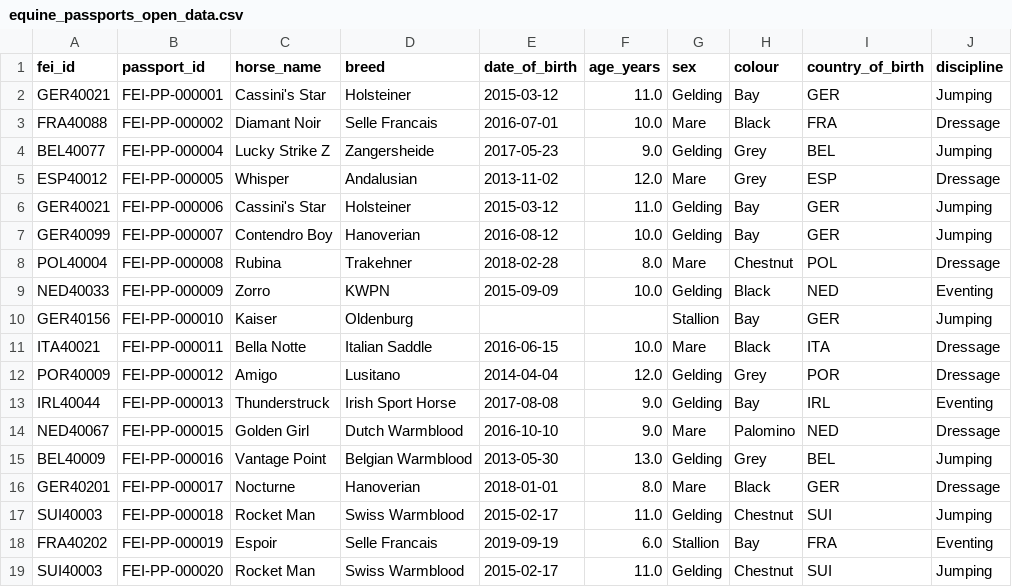
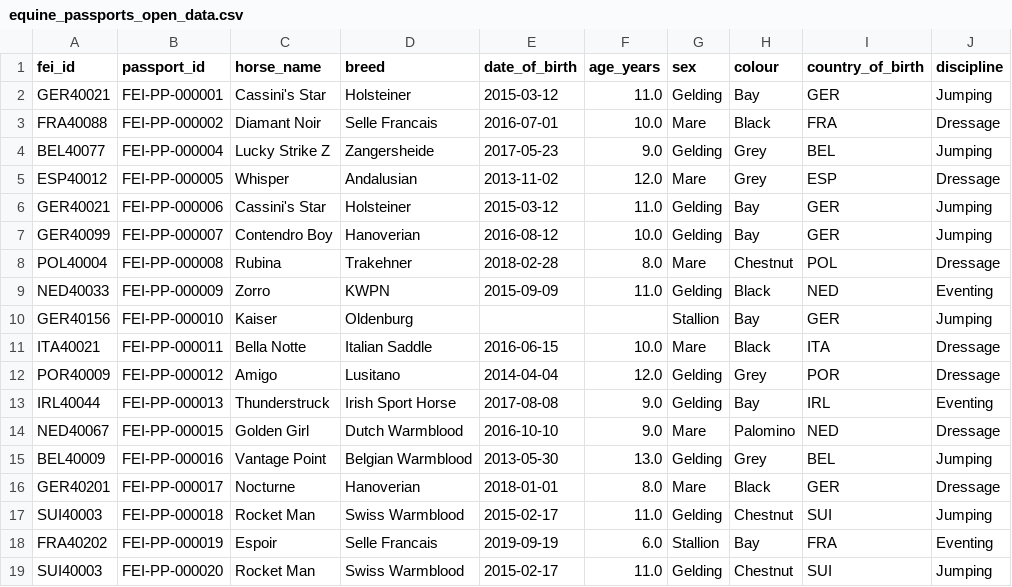
Before and after one commit to pmcintyr/equipass-open-data, a CSV file: output/public/equine_passports_open_data.csv, drawn as a sheet; only a part is shown; the diff names each change by its address in the sheet, - before the commit and + after, or states it on an @@ line.

Commit message:
chore: refresh Open Data export [skip ci]

```diff
--- a/output/public/equine_passports_open_data.csv
+++ b/output/public/equine_passports_open_data.csv
-F9 (age_years): 10.0
+F9 (age_years): 11.0
```
Also changed, not shown: 1 other file.
